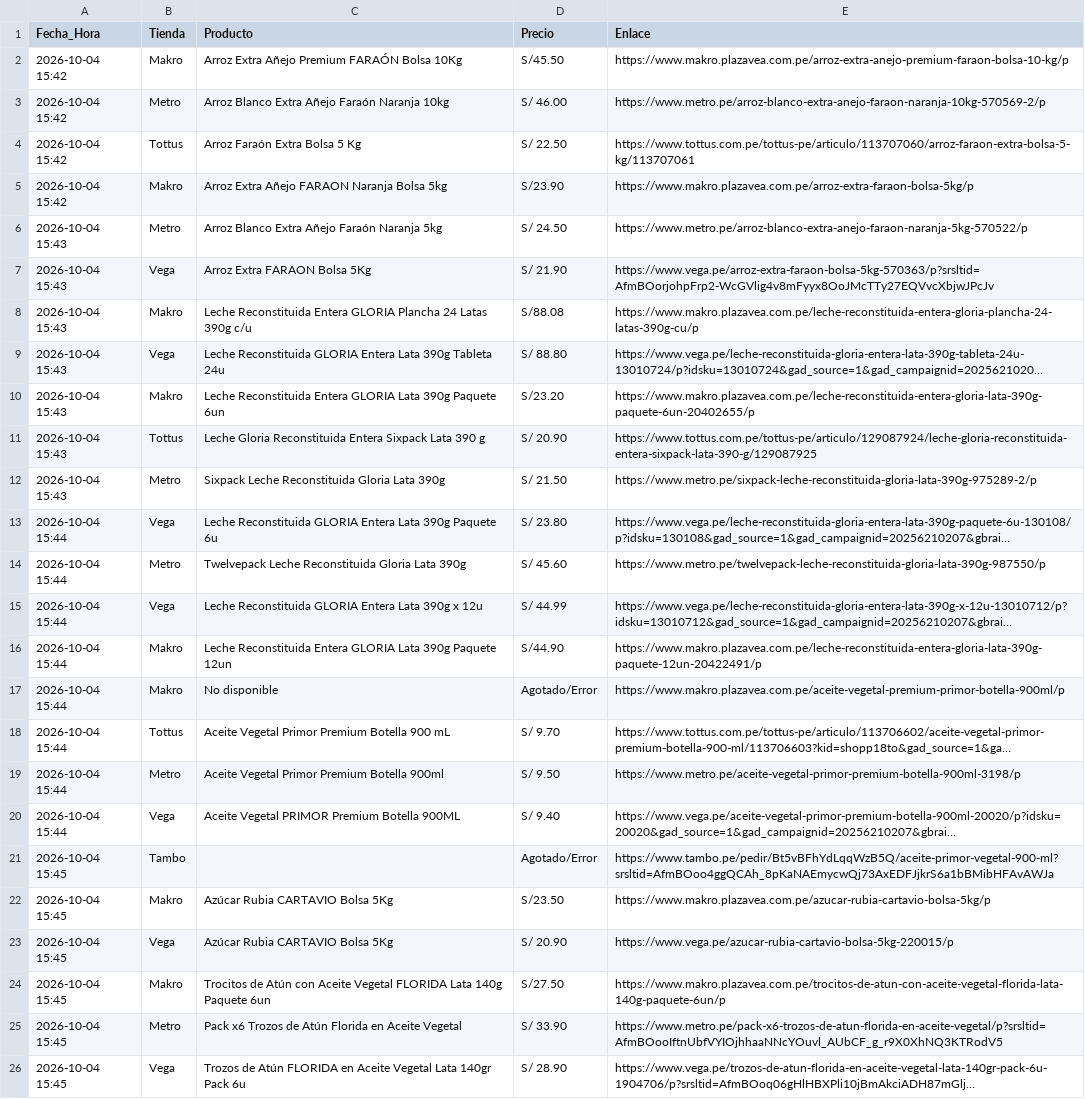
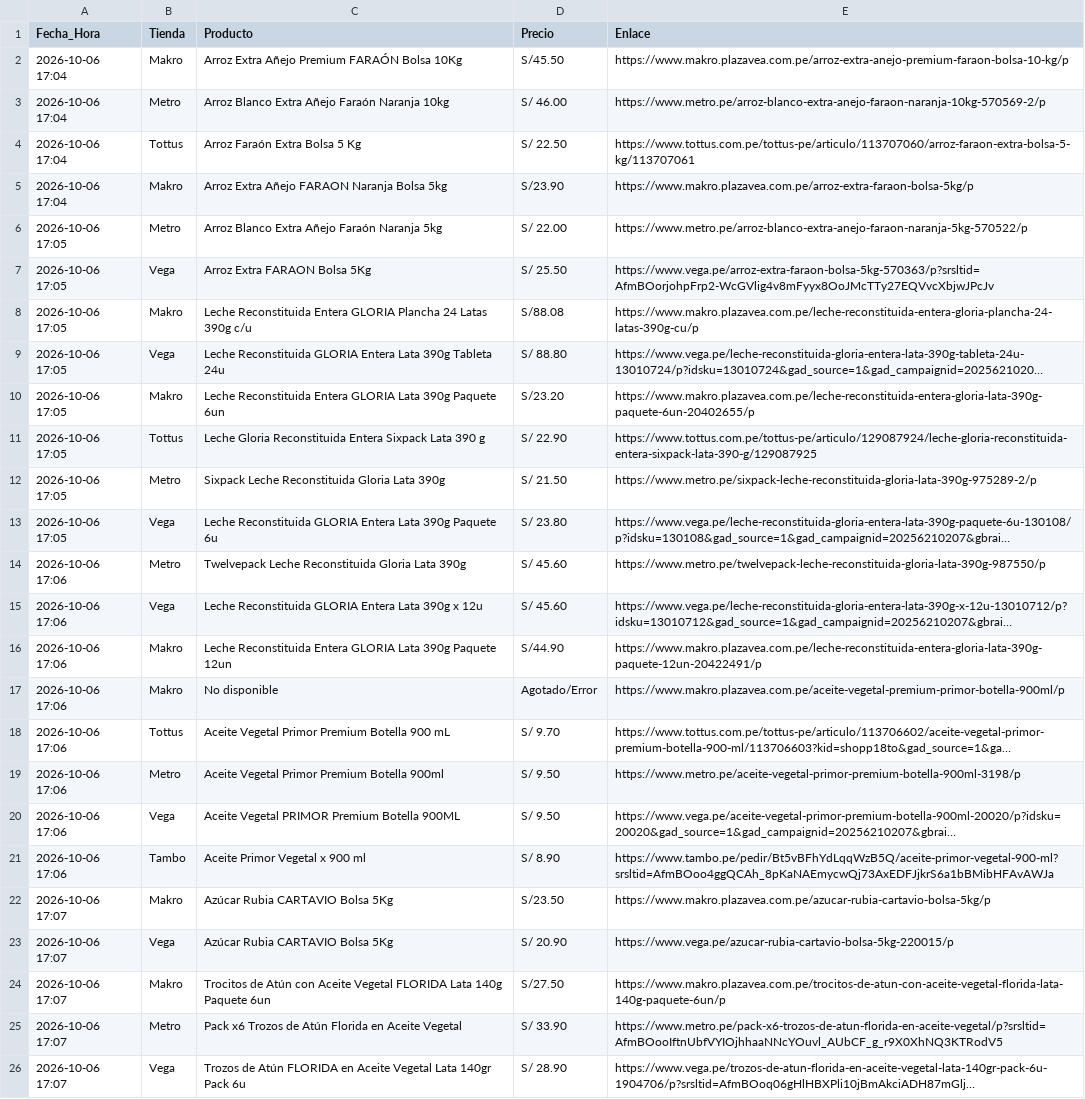
Before and after one commit to rporrasd/TrivagoMercados, a CSV file: resultados_ofertas.csv, drawn as a sheet; long unchanged cells end in …; removed rows and columns are numbered as before the commit, all else as after; the diff names each change by its address in the sheet, - before the commit and + after, or states it on an @@ line.

Commit message:
Actualización diaria de precios

```diff
--- a/resultados_ofertas.csv
+++ b/resultados_ofertas.csv
-A2:A5 (Fecha_Hora): 2026-10-04 15:42
+A2:A5 (Fecha_Hora): 2026-10-06 17:04
-A6:A12 (Fecha_Hora): 2026-10-04 15:43
+A6:A12 (Fecha_Hora): 2026-10-06 17:05
-D6 (Precio): S/ 24.50
+D6 (Precio): S/ 22.00
-D7 (Precio): S/ 21.90
+D7 (Precio): S/ 25.50
-D11 (Precio): S/ 20.90
+D11 (Precio): S/ 22.90
-A13 (Fecha_Hora): 2026-10-04 15:44
+A13 (Fecha_Hora): 2026-10-06 17:05
-A14:A20 (Fecha_Hora): 2026-10-04 15:44
+A14:A20 (Fecha_Hora): 2026-10-06 17:06
-D15 (Precio): S/ 44.99
+D15 (Precio): S/ 45.60
-D20 (Precio): S/ 9.40
+D20 (Precio): S/ 9.50
-row 21: 2026-10-04 15:45 | Tambo |  | Agotado/Error | https://www.tambo.pe/pedir/Bt5vBFhYdLqqWzB5Q/aceite-primor-vegetal-900-ml?srsltid=AfmBOoo4ggQCAh_8pKaNAEmycwQj73AxEDFJjkrS6a1bBMibHFAvAWJa
+row 21: 2026-10-06 17:06 | Tambo | Aceite Primor Vegetal x 900 ml | S/ 8.90 | https://www.tambo.pe/pedir/Bt5vBFhYdLqqWzB5Q/aceite-primor-vegetal-900-ml?srsltid=AfmBOoo4ggQCAh_8pKaNAEmycwQj73AxEDFJjkrS6a1bBMibHFAvAWJa
-A22:A26 (Fecha_Hora): 2026-10-04 15:45
+A22:A26 (Fecha_Hora): 2026-10-06 17:07
```
